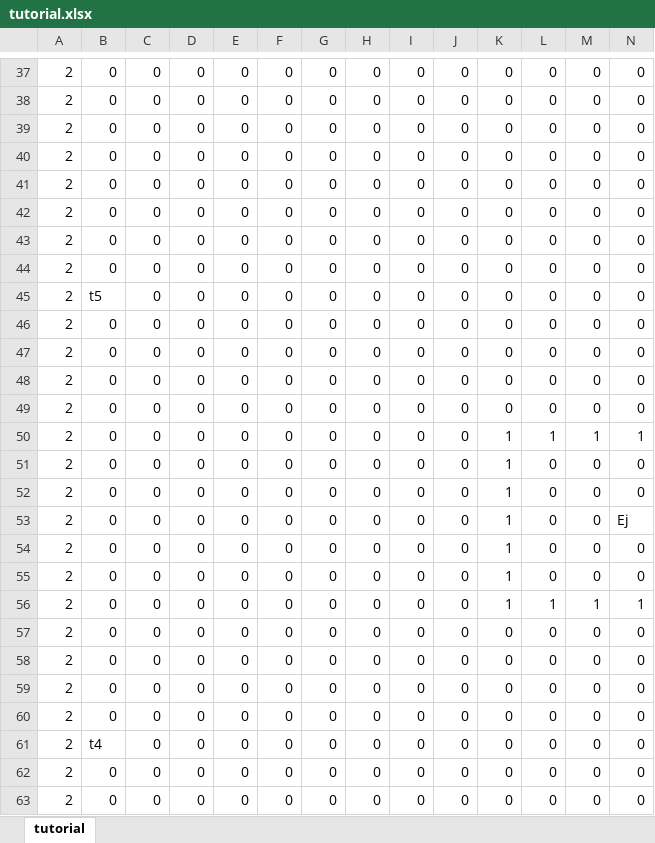
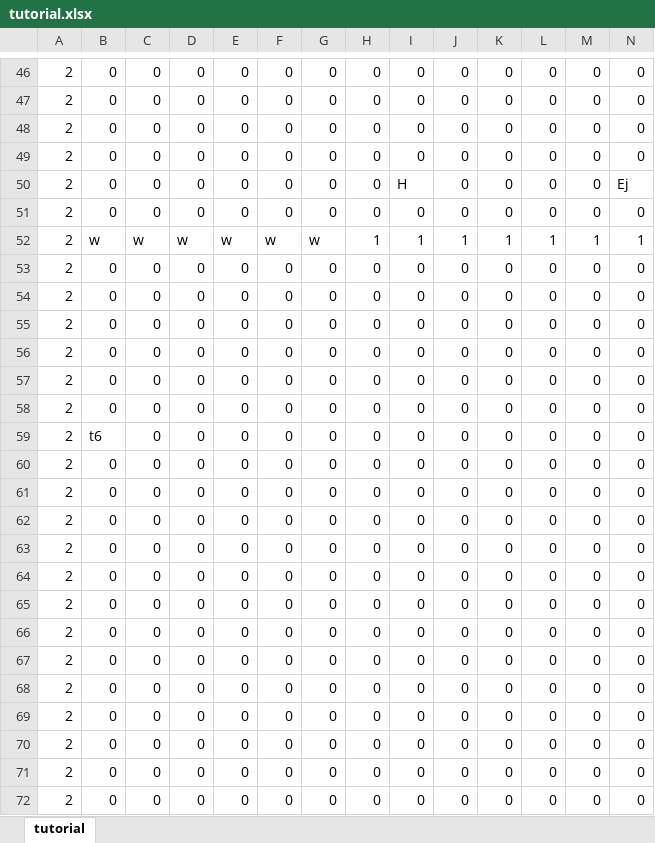
Before and after one commit to Takanashi1339/Gamejam10, an Excel workbook: BoundyShooter/BoundyShooter/Content/tutorial.xlsx, sheet tutorial, drawn as a sheet; only a part is shown, gaps mark what is left out; the shorter side is filled out with more unchanged rows; values as stored, in another font and other column widths than the file's, no borders; conditional formats not drawn; addresses are those after the commit; rows hold the shown columns only; the diff covers the shown part only; the diff names each change by its address in the sheet, - before the commit and + after, or states it on an @@ line.

```diff
--- a/BoundyShooter/BoundyShooter/Content/tutorial.xlsx (sheet tutorial)
+++ b/BoundyShooter/BoundyShooter/Content/tutorial.xlsx (sheet tutorial)
+row 50: 2 | 0 | 0 | 0 | 0 | 0 | 0 | 0 | H | 0 | 0 | 0 | 0 | Ej
+row 51: 2 | 0 | 0 | 0 | 0 | 0 | 0 | 0 | 0 | 0 | 0 | 0 | 0 | 0
+row 52: 2 | w | w | w | w | w | w | 1 | 1 | 1 | 1 | 1 | 1 | 1
+row 57: 2 | 0 | 0 | 0 | 0 | 0 | 0 | 0 | 0 | 0 | 0 | 0 | 0 | 0
+row 58: 2 | 0 | 0 | 0 | 0 | 0 | 0 | 0 | 0 | 0 | 0 | 0 | 0 | 0
-B59: t5
+B59: t6
+row 60: 2 | 0 | 0 | 0 | 0 | 0 | 0 | 0 | 0 | 0 | 0 | 0 | 0 | 0
+row 61: 2 | 0 | 0 | 0 | 0 | 0 | 0 | 0 | 0 | 0 | 0 | 0 | 0 | 0
+row 62: 2 | 0 | 0 | 0 | 0 | 0 | 0 | 0 | 0 | 0 | 0 | 0 | 0 | 0
+row 63: 2 | 0 | 0 | 0 | 0 | 0 | 0 | 0 | 0 | 0 | 0 | 0 | 0 | 0
+row 64: 2 | 0 | 0 | 0 | 0 | 0 | 0 | 0 | 0 | 0 | 0 | 0 | 0 | 0
+row 65: 2 | 0 | 0 | 0 | 0 | 0 | 0 | 0 | 0 | 0 | 0 | 0 | 0 | 0
+row 66: 2 | 0 | 0 | 0 | 0 | 0 | 0 | 0 | 0 | 0 | 0 | 0 | 0 | 0
+row 67: 2 | 0 | 0 | 0 | 0 | 0 | 0 | 0 | 0 | 0 | 0 | 0 | 0 | 0
+row 68: 2 | 0 | 0 | 0 | 0 | 0 | 0 | 0 | 0 | 0 | 0 | 0 | 0 | 0
```
Also changed, not shown: 9 added rows elsewhere in this sheet, 27 other files.
